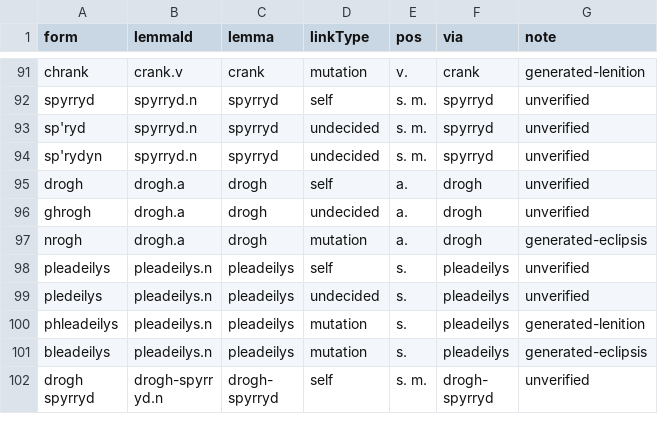
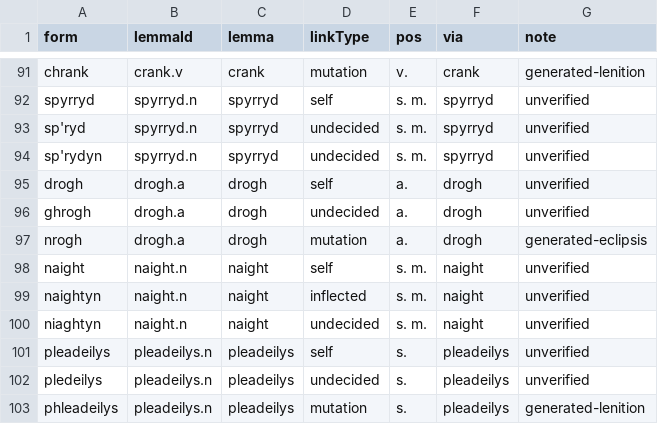
Before and after one commit to david-allison/manx-lemma-data, a TSV file: vocab.tsv, drawn as a sheet; only a part is shown, gaps mark what is left out; the shorter side is filled out with more unchanged rows; the diff names each change by its address in the sheet, - before the commit and + after, or states it on an @@ line.

```diff
--- a/vocab.tsv
+++ b/vocab.tsv
+row 98: naight | naight.n | naight | self | s. m. | naight | unverified
+row 99: naightyn | naight.n | naight | inflected | s. m. | naight | unverified
+row 100: niaghtyn | naight.n | naight | undecided | s. m. | naight | unverified
```
